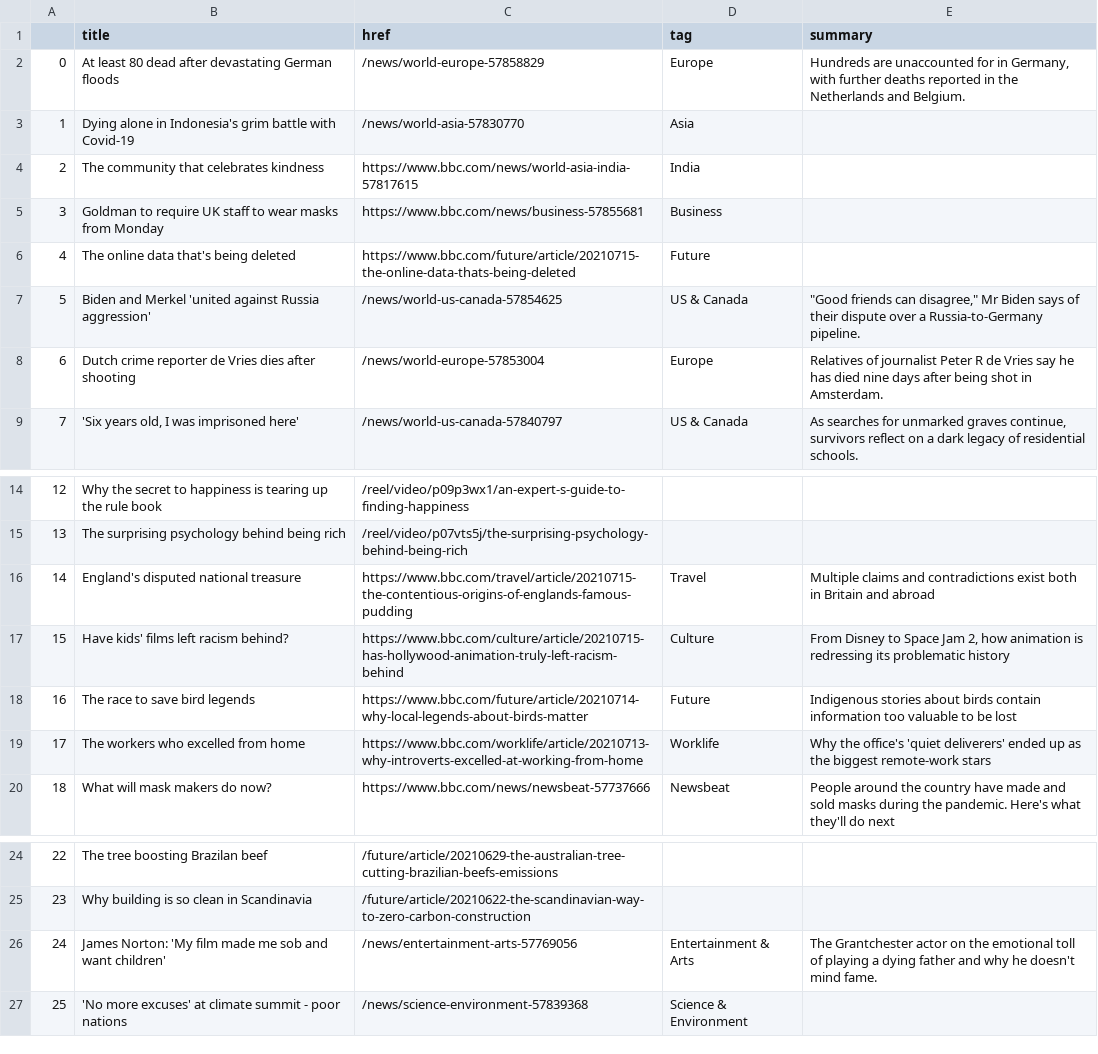
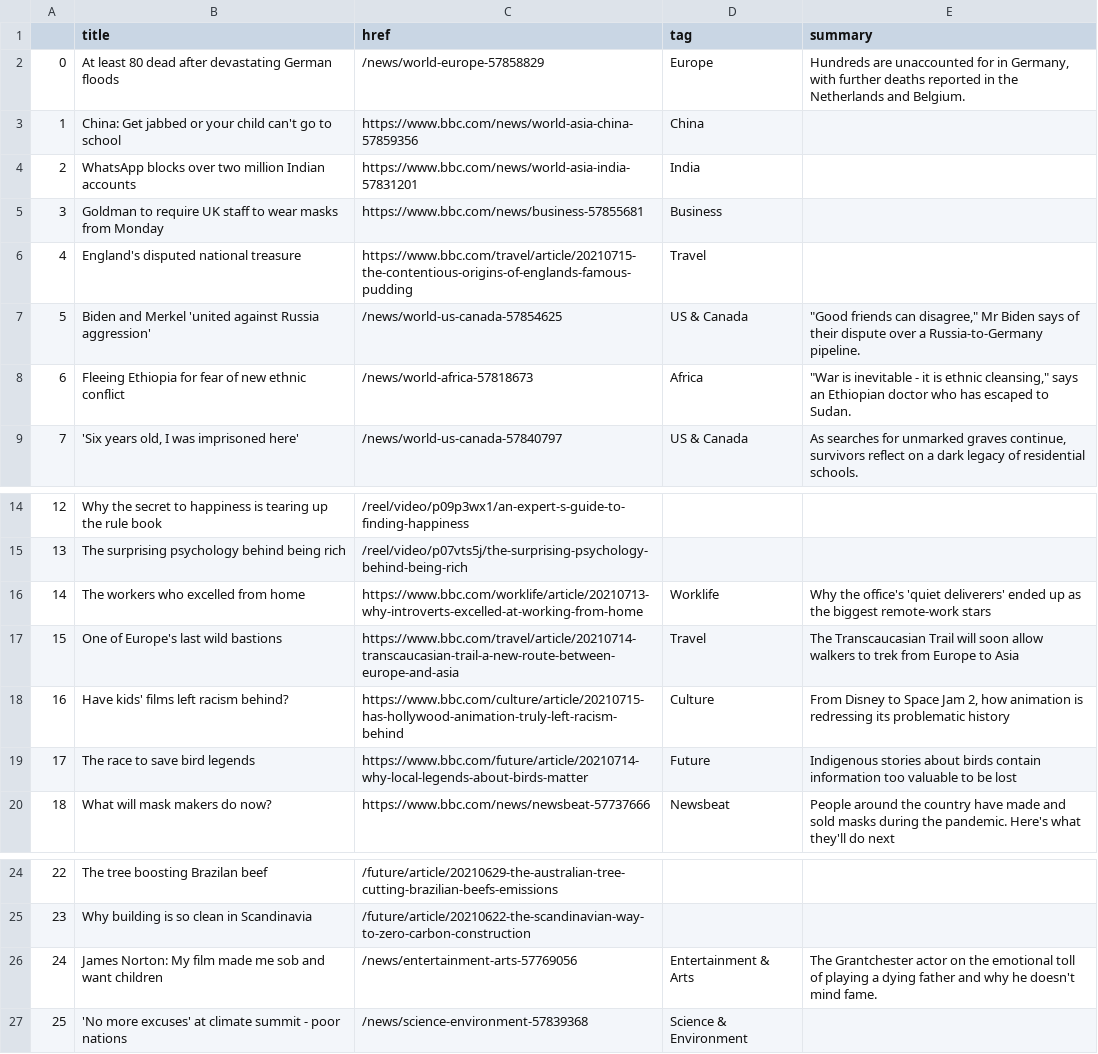
Before and after one commit to swatiyengar/automatic-scraper, a CSV file: bbc-headlines.csv, drawn as a sheet; only a part is shown, gaps mark what is left out; the diff covers the shown part only.

```diff
--- a/bbc-headlines.csv
+++ b/bbc-headlines.csv
@@ -2,8 +2,8 @@
 0,At least 80 dead after devastating German floods,/news/world-europe-57858829,Europe,"Hundreds are unaccounted for in Germany, with further deaths reported in the Netherlands and Belgium."
-1,Dying alone in Indonesia's grim battle with Covid-19,/news/world-asia-57830770,Asia,
-2,The community that celebrates kindness,https://www.bbc.com/news/world-asia-india-57817615,India,
+1,China: Get jabbed or your child can't go to school,https://www.bbc.com/news/world-asia-china-57859356,China,
+2,WhatsApp blocks over two million Indian accounts,https://www.bbc.com/news/world-asia-india-57831201,India,
 3,Goldman to require UK staff to wear masks from Monday,https://www.bbc.com/news/business-57855681,Business,
-4,The online data that's being deleted,https://www.bbc.com/future/article/20210715-the-online-data-thats-being-deleted,Future,
+4,England's disputed national treasure,https://www.bbc.com/travel/article/20210715-the-contentious-origins-of-englands-famous-pudding,Travel,
 5,Biden and Merkel 'united against Russia aggression',/news/world-us-canada-57854625,US & Canada,"""Good friends can disagree,"" Mr Biden says of their dispute over a Russia-to-Germany pipeline."
-6,Dutch crime reporter de Vries dies after shooting,/news/world-europe-57853004,Europe,Relatives of journalist Peter R de Vries say he has died nine days after being shot in Amsterdam.
+6,Fleeing Ethiopia for fear of new ethnic conflict,/news/world-africa-57818673,Africa,"""War is inevitable - it is ethnic cleansing,"" says an Ethiopian doctor who has escaped to Sudan."
 7,"'Six years old, I was imprisoned here'",/news/world-us-canada-57840797,US & Canada,"As searches for unmarked graves continue, survivors reflect on a dark legacy of residential schools."
@@ -15,6 +15,6 @@
 13,The surprising psychology behind being rich,/reel/video/p07vts5j/the-surprising-psychology-behind-being-rich,,
-14,England's disputed national treasure,https://www.bbc.com/travel/article/20210715-the-contentious-origins-of-englands-famous-pudding,Travel,Multiple claims and contradictions exist both in Britain and abroad
-15,Have kids' films left racism behind?,https://www.bbc.com/culture/article/20210715-has-hollywood-animation-truly-left-racism-behind,Culture,"From Disney to Space Jam 2, how animation is redressing its problematic history"
-16,The race to save bird legends,https://www.bbc.com/future/article/20210714-why-local-legends-about-birds-matter,Future,Indigenous stories about birds contain information too valuable to be lost
-17,The workers who excelled from home,https://www.bbc.com/worklife/article/20210713-why-introverts-excelled-at-working-from-home,Worklife,Why the office's 'quiet deliverers' ended up as the biggest remote-work stars
+14,The workers who excelled from home,https://www.bbc.com/worklife/article/20210713-why-introverts-excelled-at-working-from-home,Worklife,Why the office's 'quiet deliverers' ended up as the biggest remote-work stars
+15,One of Europe's last wild bastions,https://www.bbc.com/travel/article/20210714-transcaucasian-trail-a-new-route-between-europe-and-asia,Travel,The Transcaucasian Trail will soon allow walkers to trek from Europe to Asia
+16,Have kids' films left racism behind?,https://www.bbc.com/culture/article/20210715-has-hollywood-animation-truly-left-racism-behind,Culture,"From Disney to Space Jam 2, how animation is redressing its problematic history"
+17,The race to save bird legends,https://www.bbc.com/future/article/20210714-why-local-legends-about-birds-matter,Future,Indigenous stories about birds contain information too valuable to be lost
 18,What will mask makers do now?,https://www.bbc.com/news/newsbeat-57737666,Newsbeat,People around the country have made and sold masks during the pandemic. Here's what they'll do next
@@ -25,3 +25,3 @@
 23,Why building is so clean in Scandinavia,/future/article/20210622-the-scandinavian-way-to-zero-carbon-construction,,
-24,James Norton: 'My film made me sob and want children',/news/entertainment-arts-57769056,Entertainment & Arts,The Grantchester actor on the emotional toll of playing a dying father and why he doesn't mind fame.
+24,James Norton: My film made me sob and want children,/news/entertainment-arts-57769056,Entertainment & Arts,The Grantchester actor on the emotional toll of playing a dying father and why he doesn't mind fame.
 25,'No more excuses' at climate summit - poor nations,/news/science-environment-57839368,Science & Environment,
```
Also changed, not shown: 11 edited cells elsewhere in this file.
